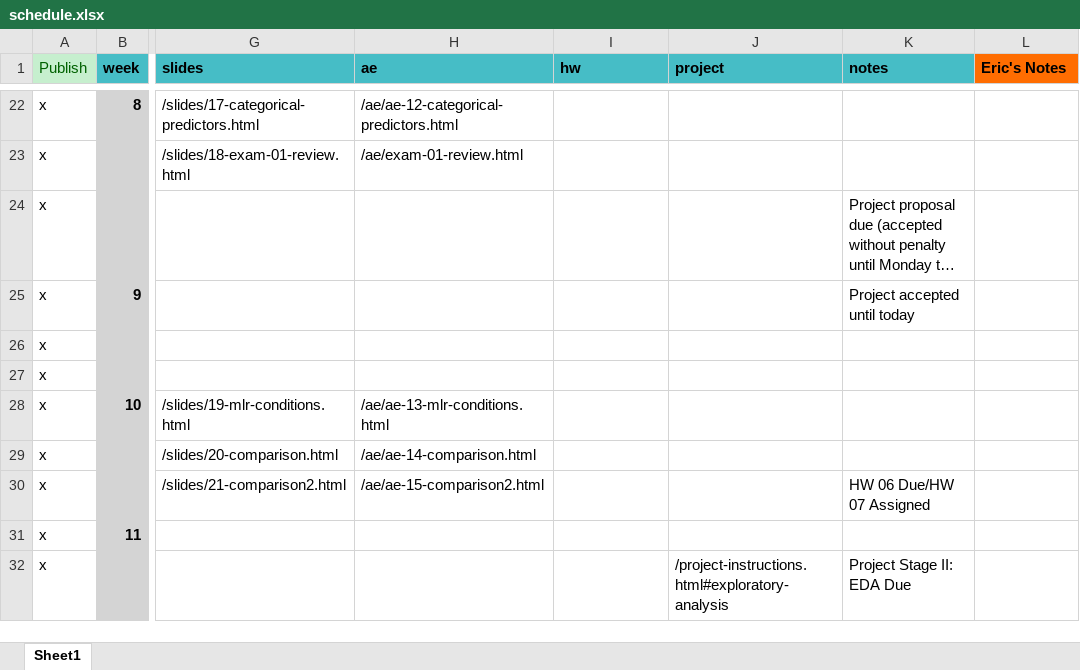
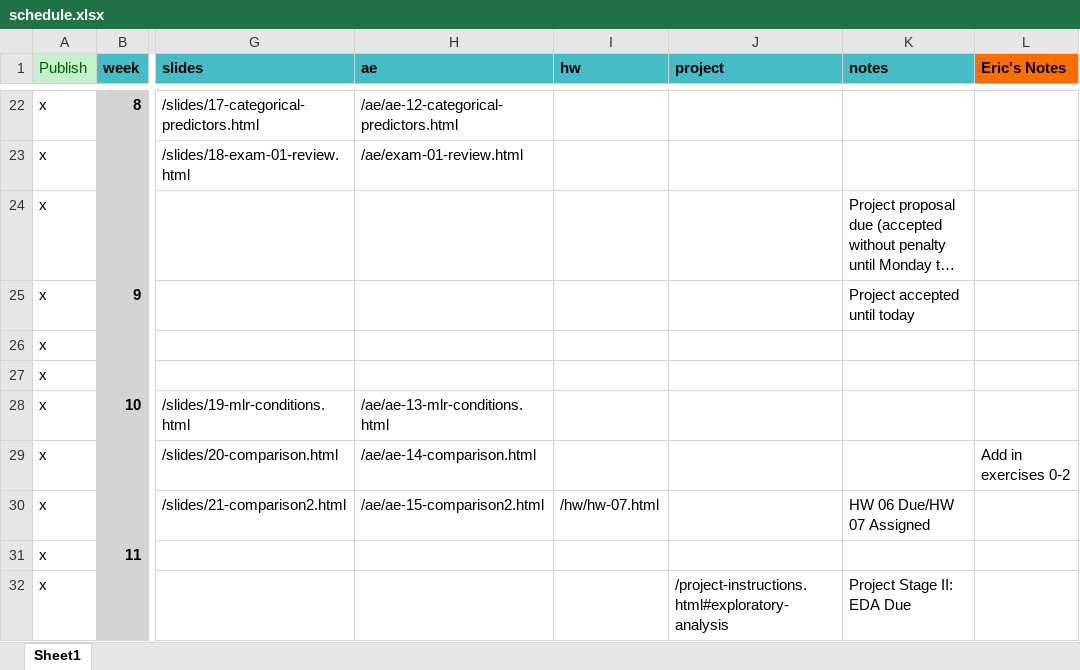
Before and after one commit to EricFriedlander/MATH212FA24, an Excel workbook: schedule.xlsx, sheet Sheet1, drawn as a sheet; only a part is shown, gaps mark what is left out; long unchanged cells end in …; values as stored, in another font and other column widths than the file's, no borders; the diff names each change by its address in the sheet, - before the commit and + after, or states it on an @@ line.

```diff
--- a/schedule.xlsx (sheet Sheet1)
+++ b/schedule.xlsx (sheet Sheet1)
-L29 (Eric's Notes): (empty)
+L29 (Eric's Notes): Add in exercises 0-2
-I30 (hw): (empty)
+I30 (hw): /hw/hw-07.html
```
Also changed, not shown: 6 other files.
